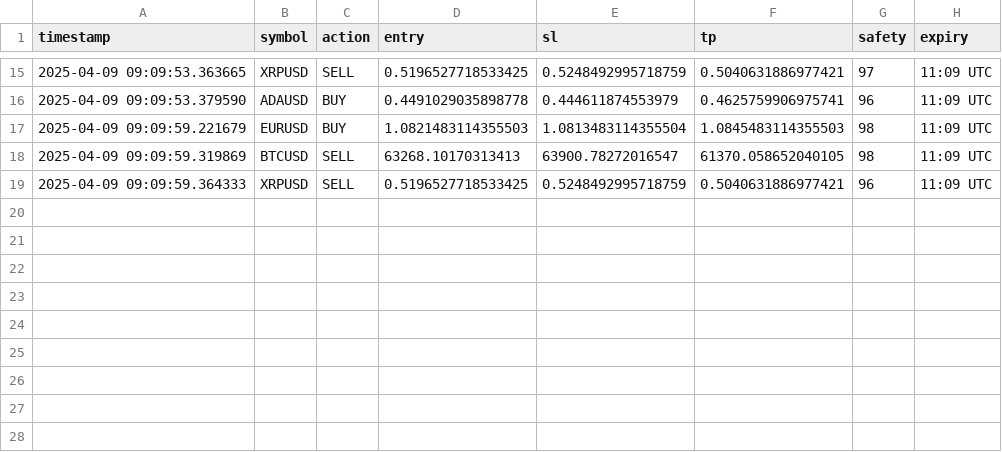
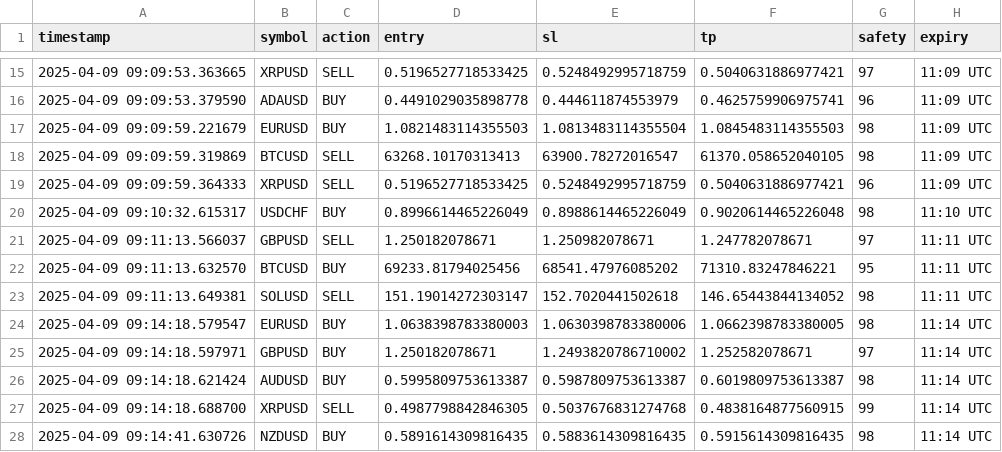
Before and after one commit to Thomasbread/SignalForgeElite, a CSV file: signals_history.csv, drawn as a sheet; only a part is shown, gaps mark what is left out; the diff names each change by its address in the sheet, - before the commit and + after, or states it on an @@ line.

```diff
--- a/signals_history.csv
+++ b/signals_history.csv
+row 20: 2025-04-09 09:10:32.615317 | USDCHF | BUY | 0.8996614465226049 | 0.8988614465226049 | 0.9020614465226048 | 98 | 11:10 UTC
+row 21: 2025-04-09 09:11:13.566037 | GBPUSD | SELL | 1.250182078671 | 1.250982078671 | 1.247782078671 | 97 | 11:11 UTC
+row 22: 2025-04-09 09:11:13.632570 | BTCUSD | BUY | 69233.81794025456 | 68541.47976085202 | 71310.83247846221 | 95 | 11:11 UTC
+row 23: 2025-04-09 09:11:13.649381 | SOLUSD | SELL | 151.19014272303147 | 152.7020441502618 | 146.65443844134052 | 98 | 11:11 UTC
+row 24: 2025-04-09 09:14:18.579547 | EURUSD | BUY | 1.0638398783380003 | 1.0630398783380006 | 1.0662398783380005 | 98 | 11:14 UTC
+row 25: 2025-04-09 09:14:18.597971 | GBPUSD | BUY | 1.250182078671 | 1.2493820786710002 | 1.252582078671 | 97 | 11:14 UTC
+row 26: 2025-04-09 09:14:18.621424 | AUDUSD | BUY | 0.5995809753613387 | 0.5987809753613387 | 0.6019809753613387 | 98 | 11:14 UTC
+row 27: 2025-04-09 09:14:18.688700 | XRPUSD | SELL | 0.4987798842846305 | 0.5037676831274768 | 0.4838164877560915 | 99 | 11:14 UTC
+row 28: 2025-04-09 09:14:41.630726 | NZDUSD | BUY | 0.5891614309816435 | 0.5883614309816435 | 0.5915614309816435 | 98 | 11:14 UTC
```
Also changed, not shown: 1 other file.
